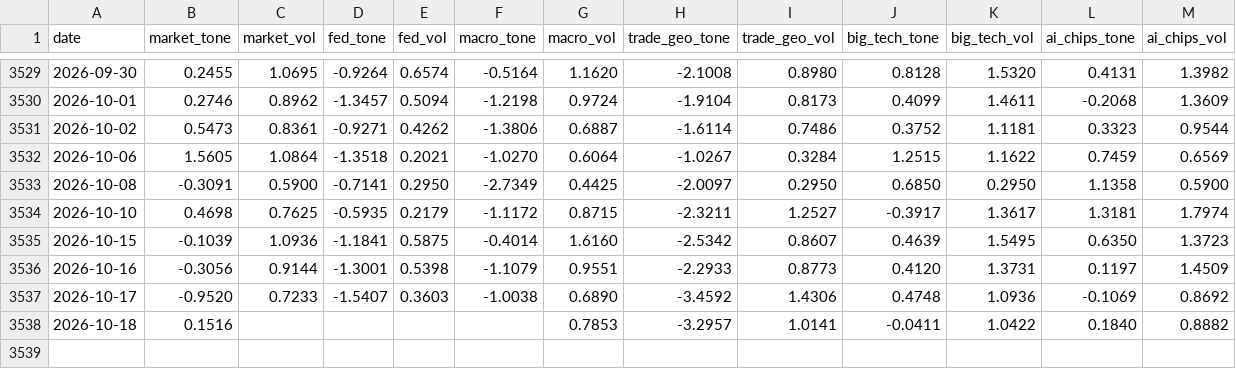
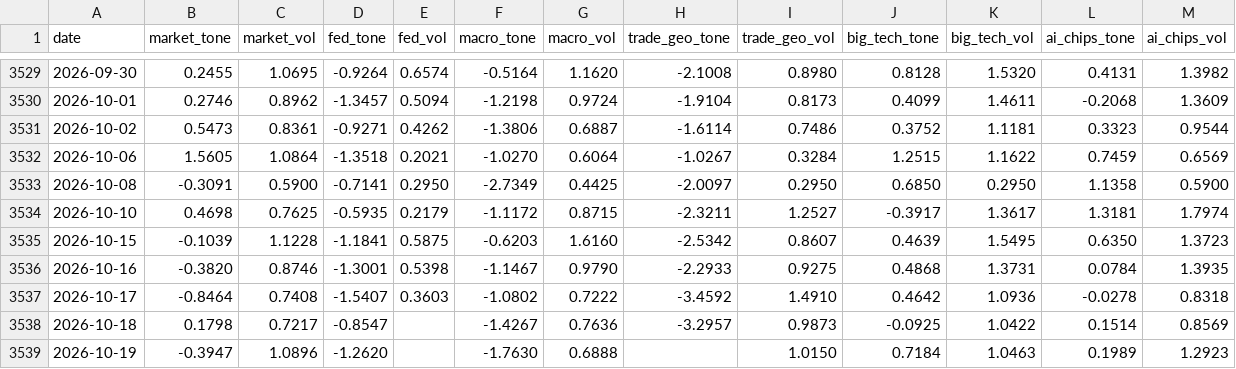
Before and after one commit to therbn12/nas100-data-relay, a CSV file: data/gdelt_daily.csv, drawn as a sheet; only a part is shown, gaps mark what is left out.

Commit message:
data refresh 2026-10-20T09:59:53Z

```diff
--- a/data/gdelt_daily.csv
+++ b/data/gdelt_daily.csv
@@ -3534,5 +3534,6 @@ date,market_tone,market_vol,fed_tone,fed_vol,macro_tone,macro_vol,trade_geo_tone
 2026-10-10,0.4698,0.7625,-0.5935,0.2179,-1.1172,0.8715,-2.3211,1.2527,-0.3917,1.3617,1.3181,1.7974
-2026-10-15,-0.1039,1.0936,-1.1841,0.5875,-0.4014,1.6160,-2.5342,0.8607,0.4639,1.5495,0.6350,1.3723
-2026-10-16,-0.3056,0.9144,-1.3001,0.5398,-1.1079,0.9551,-2.2933,0.8773,0.4120,1.3731,0.1197,1.4509
-2026-10-17,-0.9520,0.7233,-1.5407,0.3603,-1.0038,0.6890,-3.4592,1.4306,0.4748,1.0936,-0.1069,0.8692
-2026-10-18,0.1516,,,,,0.7853,-3.2957,1.0141,-0.0411,1.0422,0.1840,0.8882
+2026-10-15,-0.1039,1.1228,-1.1841,0.5875,-0.6203,1.6160,-2.5342,0.8607,0.4639,1.5495,0.6350,1.3723
+2026-10-16,-0.3820,0.8746,-1.3001,0.5398,-1.1467,0.9790,-2.2933,0.9275,0.4868,1.3731,0.0784,1.3935
+2026-10-17,-0.8464,0.7408,-1.5407,0.3603,-1.0802,0.7222,-3.4592,1.4910,0.4642,1.0936,-0.0278,0.8318
+2026-10-18,0.1798,0.7217,-0.8547,,-1.4267,0.7636,-3.2957,0.9873,-0.0925,1.0422,0.1514,0.8569
+2026-10-19,-0.3947,1.0896,-1.2620,,-1.7630,0.6888,,1.0150,0.7184,1.0463,0.1989,1.2923
```
